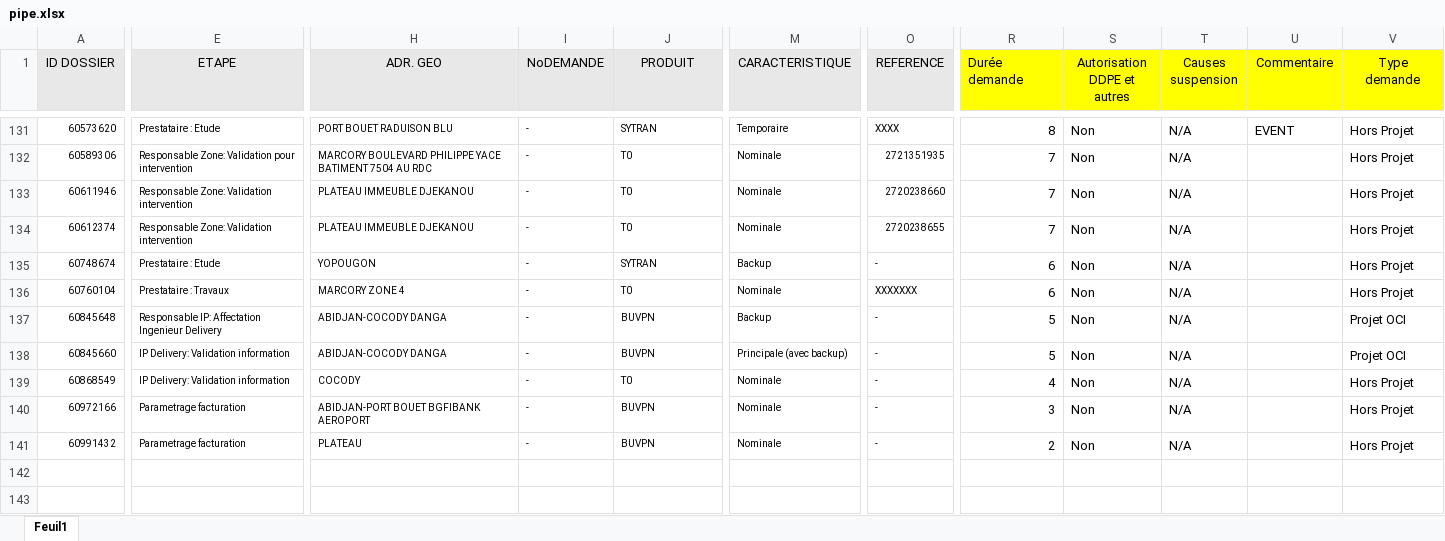
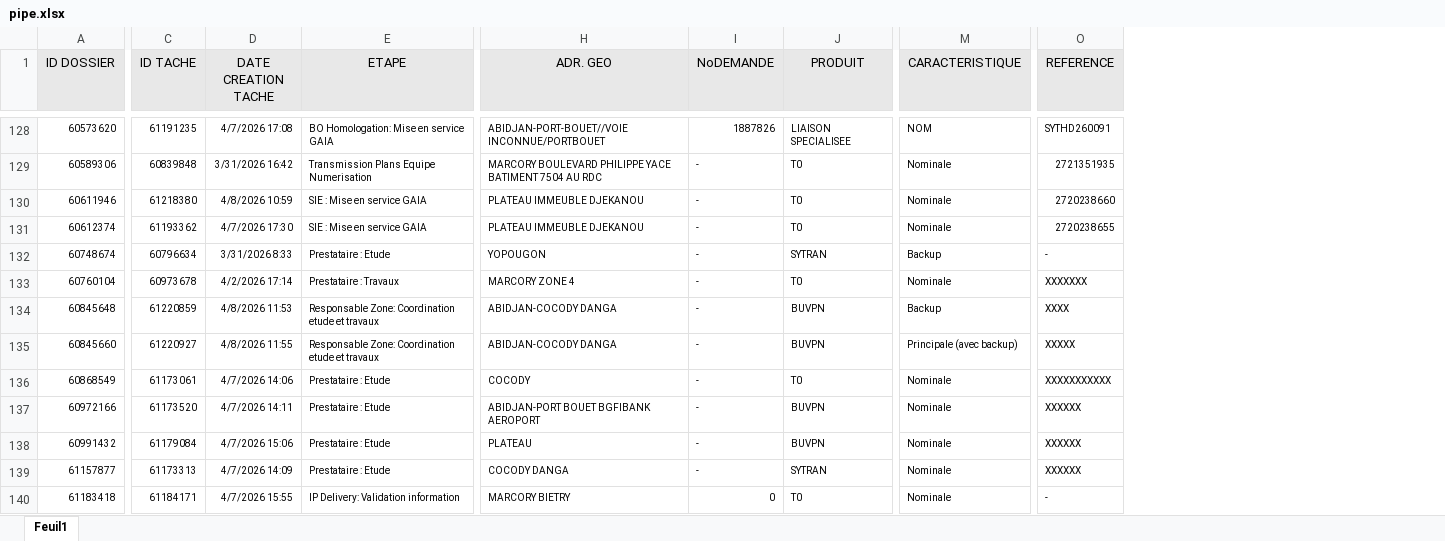
Before and after one commit to deanericthiemele-lab/ddms-site, an Excel workbook: pipe.xlsx, sheet Feuil1, drawn as a sheet; only a part is shown, gaps mark what is left out; values as stored, in another font and other column widths than the file's, no borders; conditional formats not drawn; removed rows and columns are numbered as before the commit, all else as after; rows hold the shown columns only; the diff covers the shown part only; the diff names each change by its address in the sheet, - before the commit and + after, or states it on an @@ line.

```diff
--- a/pipe.xlsx (sheet Feuil1)
+++ b/pipe.xlsx (sheet Feuil1)
@@ column C (ID TACHE) unhidden, rows 128-138: 61191235 | 60839848 | 61218380 | 61193362 | 60796634 | 60973678 | 61220859 | 61220927 | 61173061 | 61173520 | 61179084 @@
@@ column D (DATE CREATION TACHE) unhidden, rows 128-138: 4/7/2026 17:08 | 3/31/2026 16:42 | 4/8/2026 10:59 | 4/7/2026 17:30 | 3/31/2026 8:33 | 4/2/2026 17:14 | 4/8/2026 11:53 | 4/8/2026 11:55 | 4/7/2026 14:06 | 4/7/2026 14:11 | 4/7/2026 15:06 @@
-column R (Durée demande), rows 131-141: 8 | 7 | 7 | 7 | 6 | 6 | 5 | 5 | 4 | 3 | 2
-column S (Autorisation DDPE et autres), rows 131-141: all Non
-column T (Causes suspension), rows 131-141: all N/A
-column U (Commentaire), row 131: EVENT
-column V (Type demande), rows 131-141: Hors Projet | Hors Projet | Hors Projet | Hors Projet | Hors Projet | Hors Projet | Projet OCI | Projet OCI | Hors Projet | Hors Projet | Hors Projet
-E128 (ETAPE): Prestataire : Etude
+E128 (ETAPE): BO Homologation: Mise en service GAIA
-H128 (ADR. GEO): PORT BOUET RADUISON BLU
+H128 (ADR. GEO): ABIDJAN-PORT-BOUET//VOIE INCONNUE/PORTBOUET
-I128 (NoDEMANDE): -
+I128 (NoDEMANDE): 1887826
-J128 (PRODUIT): SYTRAN
+J128 (PRODUIT): LIAISON SPECIALISEE
-M128 (CARACTERISTIQUE): Temporaire
+M128 (CARACTERISTIQUE): NOM
-O128 (REFERENCE): XXXX
+O128 (REFERENCE): SYTHD260091
-E129 (ETAPE): Responsable Zone: Validation pour intervention
+E129 (ETAPE): Transmission Plans Equipe Numerisation
-E130:E131 (ETAPE): Responsable Zone: Validation intervention
+E130:E131 (ETAPE): SIE : Mise en service GAIA
-E134 (ETAPE): Responsable IP: Affectation Ingenieur Delivery
+E134 (ETAPE): Responsable Zone: Coordination etude et travaux
-O134 (REFERENCE): -
+O134 (REFERENCE): XXXX
-E135 (ETAPE): IP Delivery: Validation information
+E135 (ETAPE): Responsable Zone: Coordination etude et travaux
-O135 (REFERENCE): -
+O135 (REFERENCE): XXXXX
-E136 (ETAPE): IP Delivery: Validation information
+E136 (ETAPE): Prestataire : Etude
-O136 (REFERENCE): -
+O136 (REFERENCE): XXXXXXXXXXX
-E137:E138 (ETAPE): Parametrage facturation
+E137:E138 (ETAPE): Prestataire : Etude
-O137:O138 (REFERENCE): -
+O137:O138 (REFERENCE): XXXXXX
+row 139: 61157877 | 61173313 | 4/7/2026 14:09 | Prestataire : Etude | COCODY DANGA | - | SYTRAN | Nominale | XXXXXX
+row 140: 61183418 | 61184171 | 4/7/2026 15:55 | IP Delivery: Validation information | MARCORY BIETRY | 0 | T0 | Nominale | -
```
Also changed, not shown: 17 added rows, 4 removed rows and 79 edited cells elsewhere in this sheet, hidden cells.
